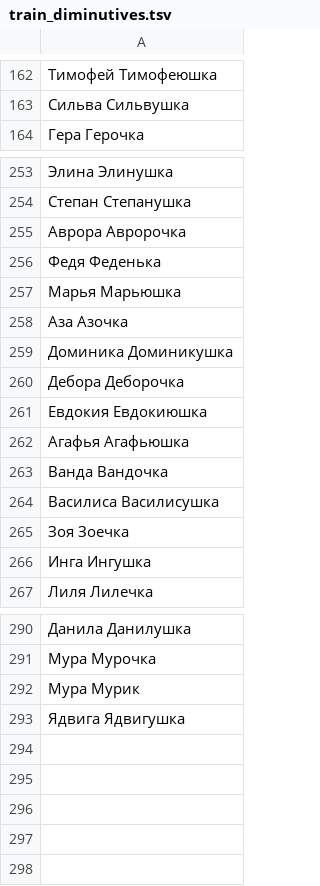
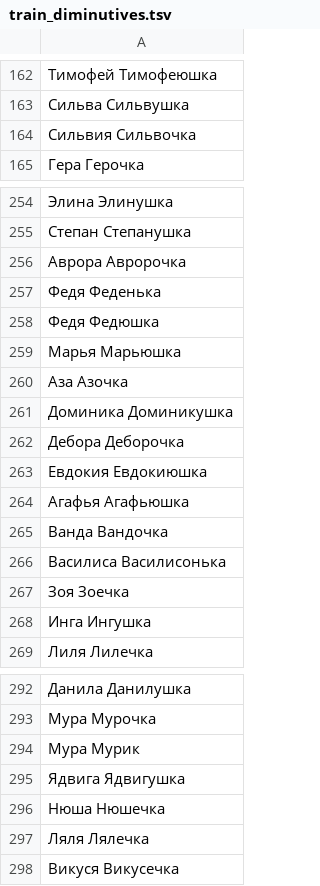
Before and after one commit to roddar92/linguistics_problems, a TSV file: src/ngrams/resources/diminutive/train_diminutives.tsv, drawn as a sheet; only a part is shown, gaps mark what is left out.

Commit message:
Diminutive -- Add more train samples

```diff
--- a/src/ngrams/resources/diminutive/train_diminutives.tsv
+++ b/src/ngrams/resources/diminutive/train_diminutives.tsv
@@ -163,2 +163,3 @@
 Сильва  Сильвушка
+Сильвия Сильвочка
 Гера    Герочка
@@ -256,2 +257,3 @@
 Федя    Феденька
+Федя    Федюшка
 Марья   Марьюшка
@@ -263,3 +265,3 @@
 Ванда   Вандочка
-Василиса    Василисушка
+Василиса    Василисонька
 Зоя Зоечка
@@ -293 +295,4 @@
 Ядвига  Ядвигушка
+Нюша    Нюшечка
+Ляля    Лялечка
+Викуся  Викусечка
```
